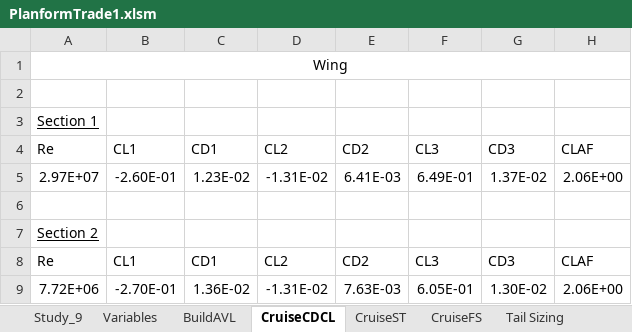
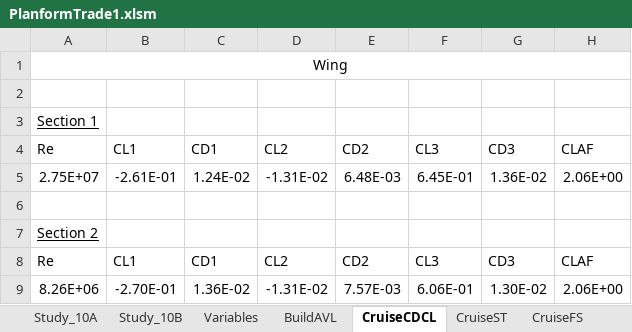
Before and after one commit to WiiHaveFun/NoThaiGrubbin-Repo, an Excel workbook: Aero/PlanformTrade1/Excel/PlanformTrade1.xlsm, sheet CruiseCDCL, drawn as a sheet; values as stored, in another font and other column widths than the file's, no borders; removed rows and columns are numbered as before the commit, all else as after; the diff names each change by its address in the sheet, - before the commit and + after, or states it on an @@ line.

```diff
--- a/Aero/PlanformTrade1/Excel/PlanformTrade1.xlsm (sheet CruiseCDCL)
+++ b/Aero/PlanformTrade1/Excel/PlanformTrade1.xlsm (sheet CruiseCDCL)
@@ sheet tab hidden: Study_9 @@
+sheet tab: Study_10A
+sheet tab: Study_10B
-row 5: 2.97E+07 | -2.60E-01 | 1.23E-02 | -1.31E-02 | 6.41E-03 | 6.49E-01 | 1.37E-02 | 2.06E+00
+row 5: 2.75E+07 | -2.61E-01 | 1.24E-02 | -1.31E-02 | 6.48E-03 | 6.45E-01 | 1.36E-02 | 2.06E+00
-A9: 7.72E+06
+A9: 8.26E+06
-E9: 7.63E-03
+E9: 7.57E-03
-F9: 6.05E-01
+F9: 6.06E-01
```
Also changed, not shown: sheet CruiseFS, sheet Tail Sizing, sheet Variables, sheet CruiseST, sheet BuildAVL2, sheet BuildAVL, other sheet tabs, charts or pictures, 19 other files.
